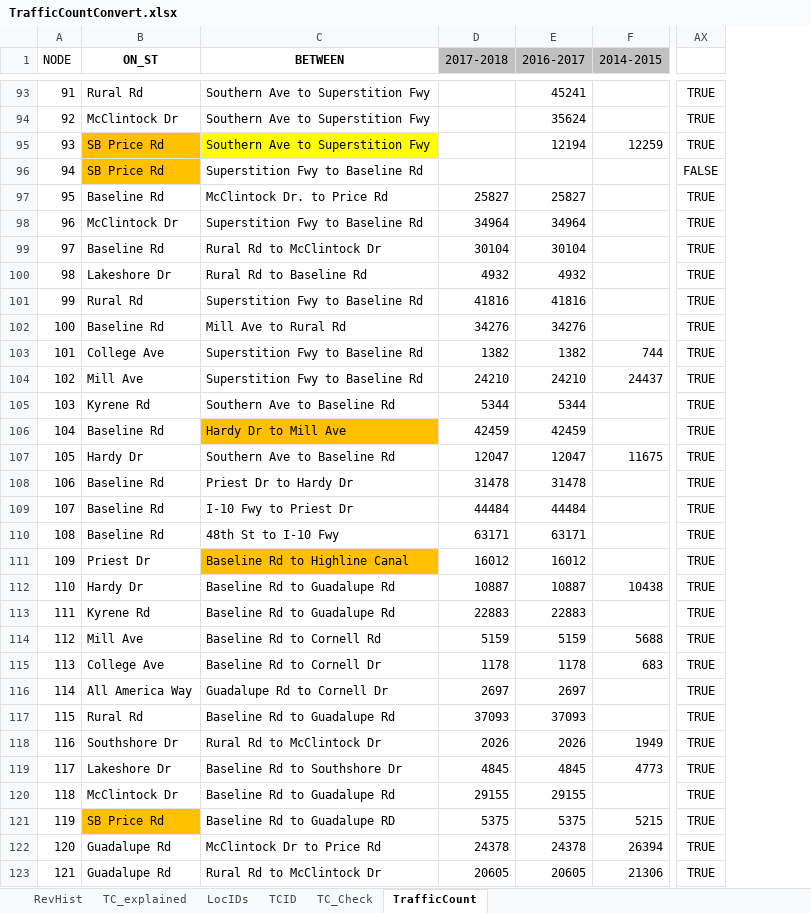
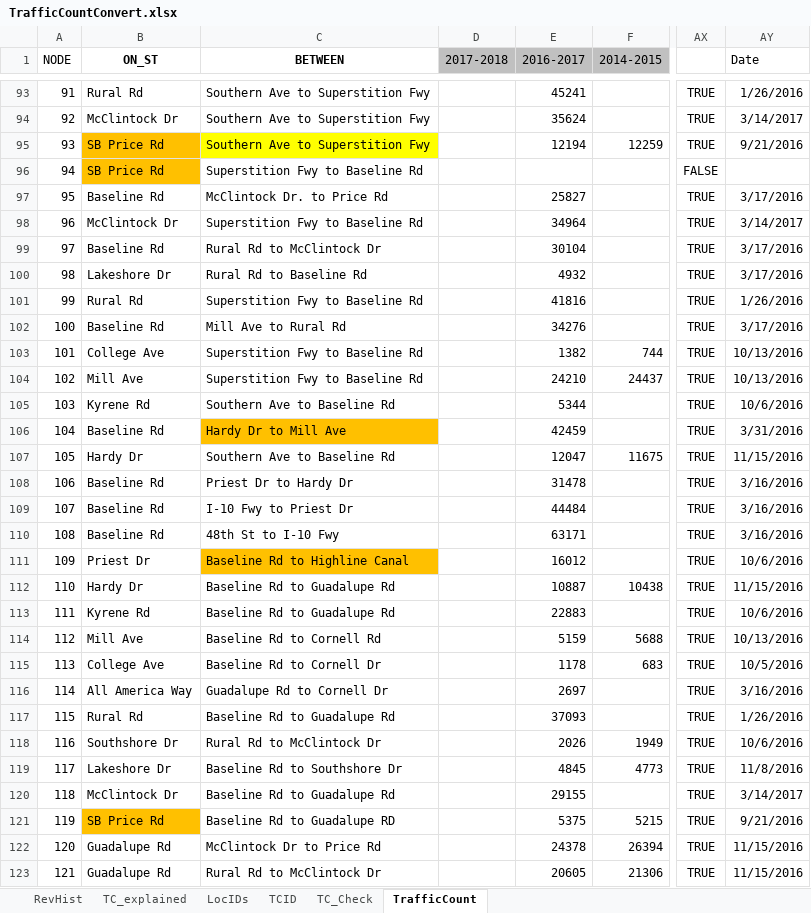
Before and after one commit to biketempe/DataAnalysis, an Excel workbook: dataproc/Excel/TrafficCountConvert.xlsx, sheet TrafficCount, drawn as a sheet; only a part is shown, gaps mark what is left out; values as stored, in another font and other column widths than the file's, no borders; the diff covers the shown part only; the diff names each change by its address in the sheet, - before the commit and + after, or states it on an @@ line.

Commit message:
Replace NA() with ""; LocID 125 replace TrafficNS, EW blank with 0 Clear 2018 column

```diff
--- a/dataproc/Excel/TrafficCountConvert.xlsx (sheet TrafficCount)
+++ b/dataproc/Excel/TrafficCountConvert.xlsx (sheet TrafficCount)
+column AY (Date), rows 93-123: 1/26/2016 | 3/14/2017 | 9/21/2016 |  | 3/17/2016 | 3/14/2017 | 3/17/2016 | 3/17/2016 | 1/26/2016 | 3/17/2016 | 10/13/2016 | 10/13/2016 | 10/6/2016 | 3/31/2016 | 11/15/2016 | 3/16/2016 | 3/16/2016 | 3/16/2016 | 10/6/2016 | 11/15/2016 | 10/6/2016 | 10/13/2016 | 10/5/2016 | 3/16/2016 | 1/26/2016 | 10/6/2016 | 11/8/2016 | 3/14/2017 | 9/21/2016 | 11/15/2016 | 11/15/2016
-D97 (2017-2018): 25827
+D97 (2017-2018): (empty)
-D98 (2017-2018): 34964
+D98 (2017-2018): (empty)
-D99 (2017-2018): 30104
+D99 (2017-2018): (empty)
-D100 (2017-2018): 4932
+D100 (2017-2018): (empty)
-D101 (2017-2018): 41816
+D101 (2017-2018): (empty)
-D102 (2017-2018): 34276
+D102 (2017-2018): (empty)
-D103 (2017-2018): 1382
+D103 (2017-2018): (empty)
-D104 (2017-2018): 24210
+D104 (2017-2018): (empty)
-D105 (2017-2018): 5344
+D105 (2017-2018): (empty)
-D106 (2017-2018): 42459
+D106 (2017-2018): (empty)
-D107 (2017-2018): 12047
+D107 (2017-2018): (empty)
-D108 (2017-2018): 31478
+D108 (2017-2018): (empty)
-D109 (2017-2018): 44484
+D109 (2017-2018): (empty)
-D110 (2017-2018): 63171
+D110 (2017-2018): (empty)
-D111 (2017-2018): 16012
+D111 (2017-2018): (empty)
-D112 (2017-2018): 10887
+D112 (2017-2018): (empty)
-D113 (2017-2018): 22883
+D113 (2017-2018): (empty)
-D114 (2017-2018): 5159
+D114 (2017-2018): (empty)
-D115 (2017-2018): 1178
+D115 (2017-2018): (empty)
-D116 (2017-2018): 2697
+D116 (2017-2018): (empty)
-D117 (2017-2018): 37093
+D117 (2017-2018): (empty)
-D118 (2017-2018): 2026
+D118 (2017-2018): (empty)
-D119 (2017-2018): 4845
+D119 (2017-2018): (empty)
-D120 (2017-2018): 29155
+D120 (2017-2018): (empty)
-D121 (2017-2018): 5375
+D121 (2017-2018): (empty)
-D122 (2017-2018): 24378
+D122 (2017-2018): (empty)
-D123 (2017-2018): 20605
+D123 (2017-2018): (empty)
```
Also changed, not shown: 42 edited cells elsewhere in this sheet, sheet LocIDs, sheet RevHist, formulas that keep their value.
